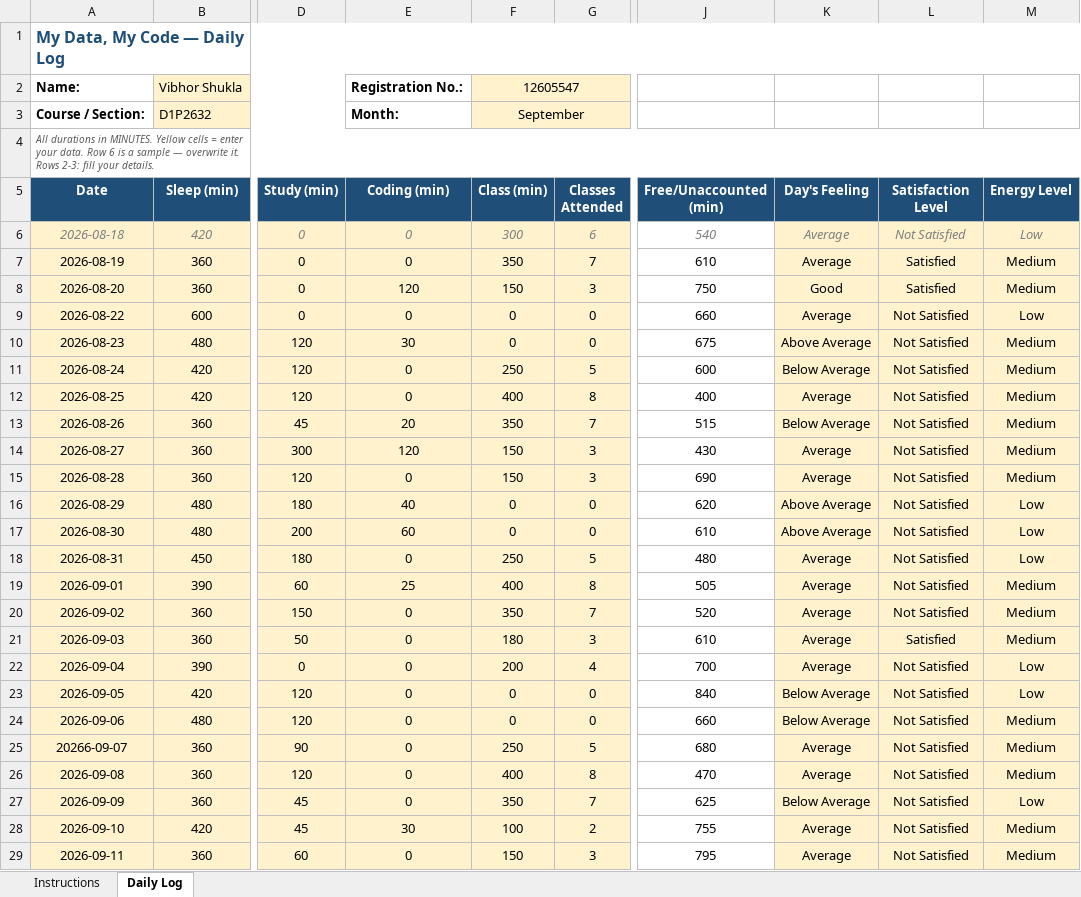
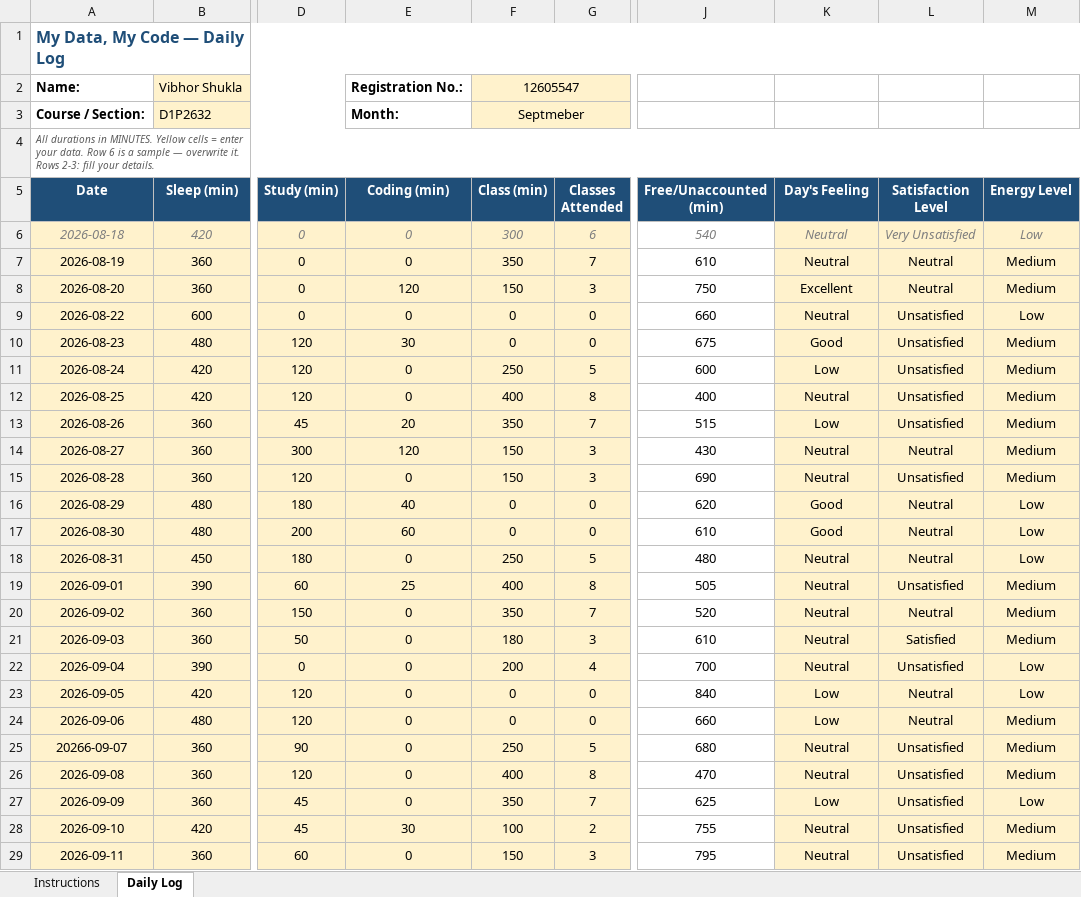
Before and after one commit to VibhorShukla-code/776, an Excel workbook: 12605547.xlsx, sheet Daily Log, drawn as a sheet; only a part is shown, gaps mark what is left out; values as stored, in another font and other column widths than the file's, no borders; conditional formats not drawn; the diff covers the shown part only; the diff names each change by its address in the sheet, - before the commit and + after, or states it on an @@ line.

Commit message:
File Updated On 30/09/2026

```diff
--- a/12605547.xlsx (sheet Daily Log)
+++ b/12605547.xlsx (sheet Daily Log)
-F3 (Class (min)): September
+F3 (Class (min)): Septmeber
-K6:K7 (Day's Feeling): Average
+K6:K7 (Day's Feeling): Neutral
-L6 (Satisfaction Level): Not Satisfied
+L6 (Satisfaction Level): Very Unsatisfied
-L7:L8 (Satisfaction Level): Satisfied
+L7:L8 (Satisfaction Level): Neutral
-K8 (Day's Feeling): Good
+K8 (Day's Feeling): Excellent
-K9 (Day's Feeling): Average
+K9 (Day's Feeling): Neutral
-L9:L13 (Satisfaction Level): Not Satisfied
+L9:L13 (Satisfaction Level): Unsatisfied
-K10 (Day's Feeling): Above Average
+K10 (Day's Feeling): Good
-K11 (Day's Feeling): Below Average
+K11 (Day's Feeling): Low
-K12 (Day's Feeling): Average
+K12 (Day's Feeling): Neutral
-K13 (Day's Feeling): Below Average
+K13 (Day's Feeling): Low
-K14:K15 (Day's Feeling): Average
+K14:K15 (Day's Feeling): Neutral
-L14 (Satisfaction Level): Not Satisfied
+L14 (Satisfaction Level): Neutral
-L15 (Satisfaction Level): Not Satisfied
+L15 (Satisfaction Level): Unsatisfied
-K16:K17 (Day's Feeling): Above Average
+K16:K17 (Day's Feeling): Good
-L16:L18 (Satisfaction Level): Not Satisfied
+L16:L18 (Satisfaction Level): Neutral
-K18:K22 (Day's Feeling): Average
+K18:K22 (Day's Feeling): Neutral
-L19 (Satisfaction Level): Not Satisfied
+L19 (Satisfaction Level): Unsatisfied
-L20 (Satisfaction Level): Not Satisfied
+L20 (Satisfaction Level): Neutral
-L22 (Satisfaction Level): Not Satisfied
+L22 (Satisfaction Level): Unsatisfied
-K23:K24 (Day's Feeling): Below Average
+K23:K24 (Day's Feeling): Low
-L23:L24 (Satisfaction Level): Not Satisfied
+L23:L24 (Satisfaction Level): Neutral
-K25:K26 (Day's Feeling): Average
+K25:K26 (Day's Feeling): Neutral
-L25:L29 (Satisfaction Level): Not Satisfied
+L25:L29 (Satisfaction Level): Unsatisfied
-K27 (Day's Feeling): Below Average
+K27 (Day's Feeling): Low
-K28:K29 (Day's Feeling): Average
+K28:K29 (Day's Feeling): Neutral
```
Also changed, not shown: 5 added rows and 28 edited cells elsewhere in this sheet.
